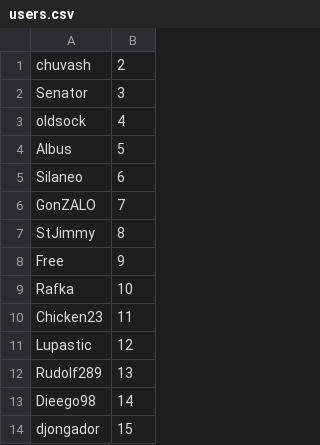
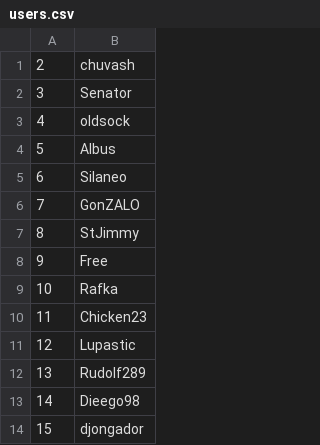
Before and after one commit to Zemke/relrank, a CSV file: csv/users.csv, drawn as a sheet; only a part is shown; removed rows and columns are numbered as before the commit, all else as after; the diff names each change by its address in the sheet, - before the commit and + after, or states it on an @@ line.

```diff
--- a/csv/users.csv
+++ b/csv/users.csv
+column A, rows 1-14: 2 | 3 | 4 | 5 | 6 | 7 | 8 | 9 | 10 | 11 | 12 | 13 | 14 | 15
-column B, rows 1-14: 2 | 3 | 4 | 5 | 6 | 7 | 8 | 9 | 10 | 11 | 12 | 13 | 14 | 15
```
Also changed, not shown: csv/39games.csv, csv/39ranking.csv, 5 other files.
